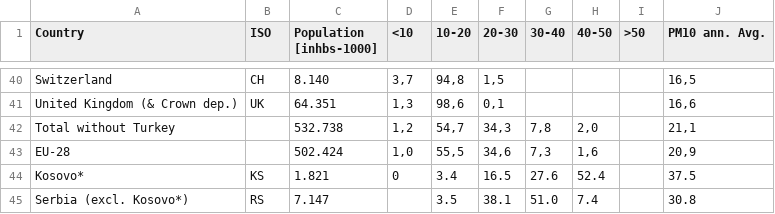
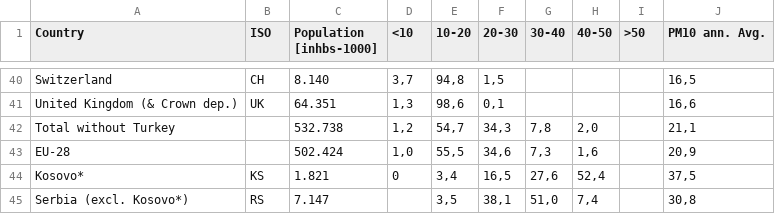
Before and after one commit to Gabriele3vi/data-analytics-project, a CSV file: 2014_PM10.csv, drawn as a sheet; only a part is shown, gaps mark what is left out.

```diff
--- a/2014_PM10.csv
+++ b/2014_PM10.csv
@@ -43,3 +43,3 @@ Total without Turkey;;532.738;1,2;54,7;34,3;7,8;2,0;;21,1
 EU-28;;502.424;1,0;55,5;34,6;7,3;1,6;;20,9
-Kosovo*;KS;1.821;0;3.4;16.5;27.6;52.4;;37.5
-Serbia (excl. Kosovo*);RS;7.147;;3.5;38.1;51.0;7.4;;30.8
+Kosovo*;KS;1.821;0;3,4;16,5;27,6;52,4;;37,5
+Serbia (excl. Kosovo*);RS;7.147;;3,5;38,1;51,0;7,4;;30,8
```
Also changed, not shown: 2014_NO2.csv, 2014_PM2.5.csv, 2 other files.
